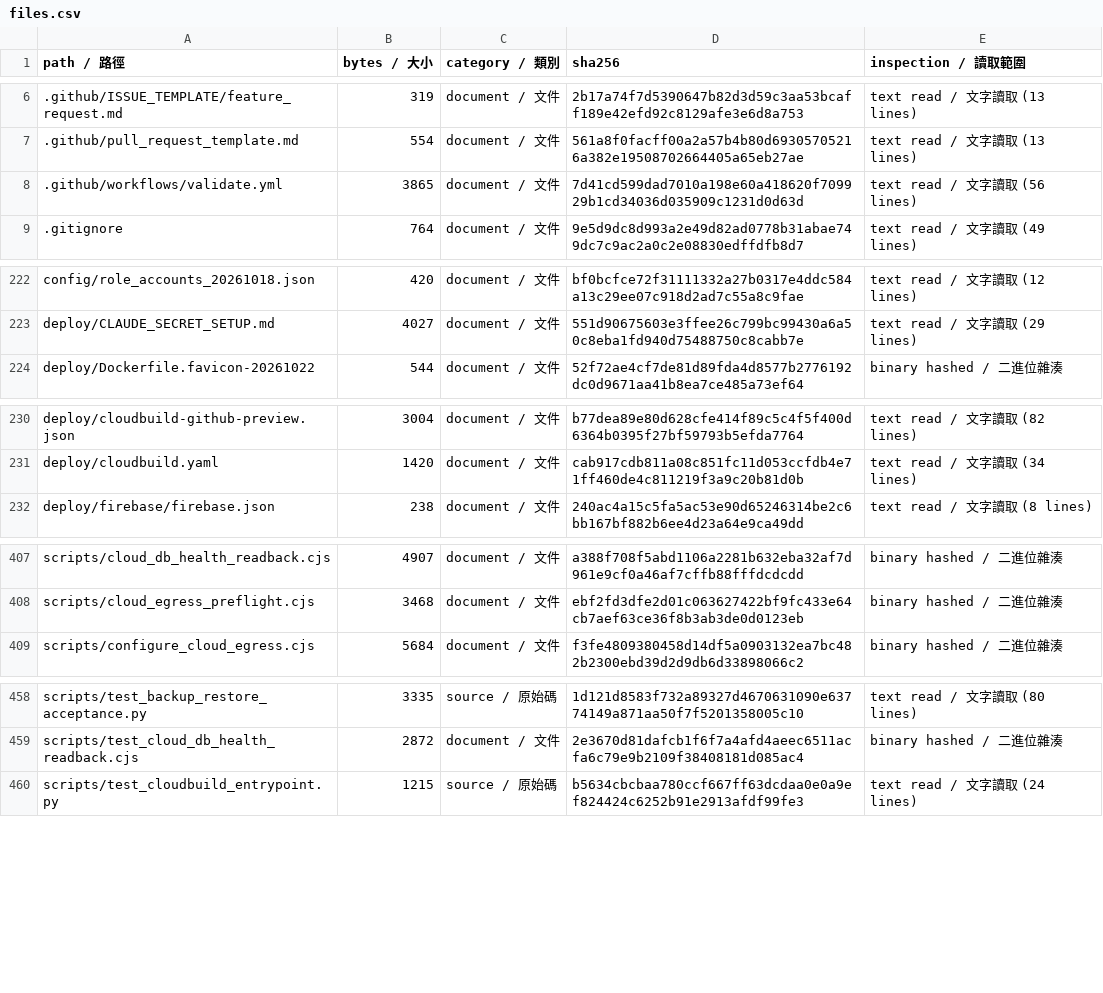
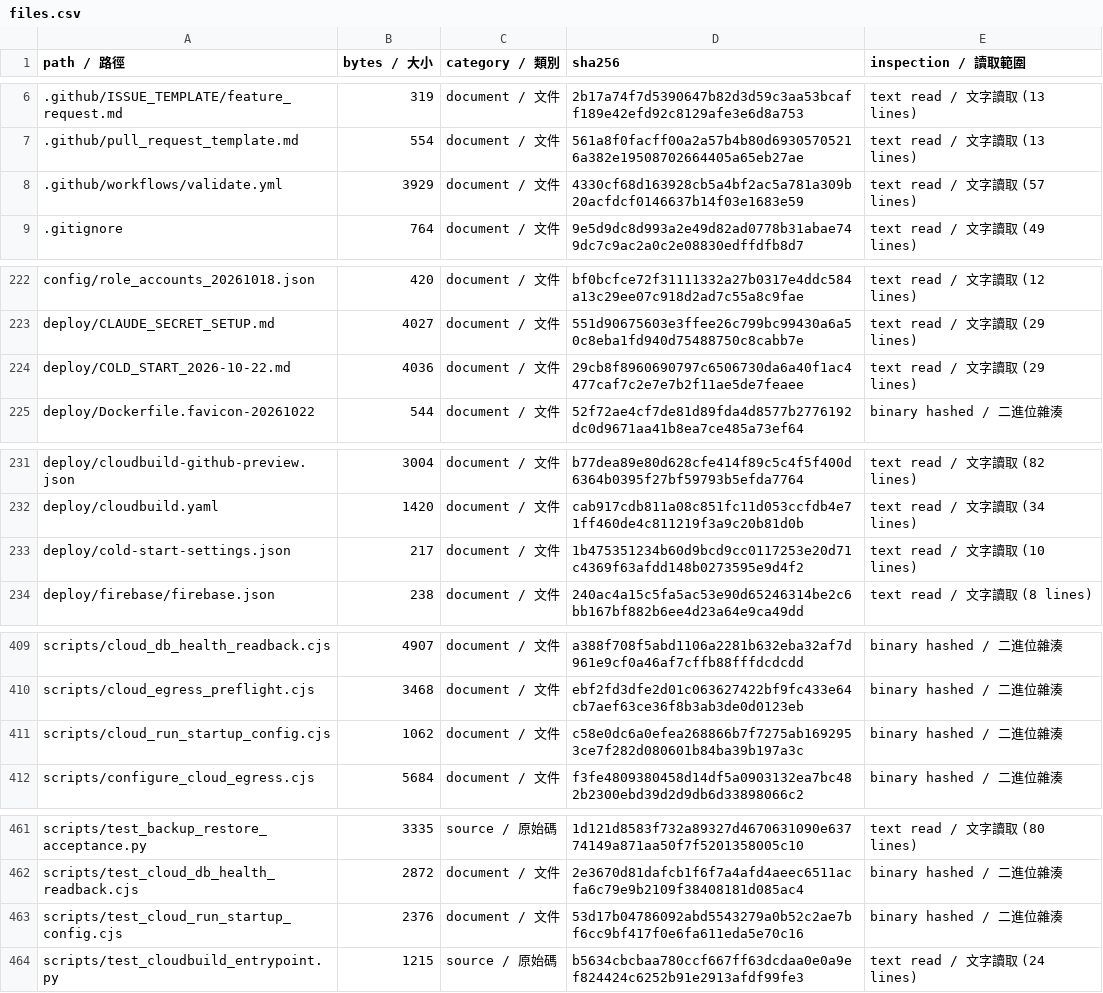
Before and after one commit to SamWang61/LLM_PJ, a CSV file: docs/inventory/files.csv, drawn as a sheet; only a part is shown, gaps mark what is left out.

Commit message:
perf: prewarm database readiness and accelerate Cloud Run startup

```diff
--- a/docs/inventory/files.csv
+++ b/docs/inventory/files.csv
@@ -7,3 +7,3 @@
 .github/pull_request_template.md,554,document / 文件,561a8f0facff00a2a57b4b80d69305705216a382e19508702664405a65eb27ae,text read / 文字讀取 (13 lines)
-.github/workflows/validate.yml,3865,document / 文件,7d41cd599dad7010a198e60a418620f709929b1cd34036d035909c1231d0d63d,text read / 文字讀取 (56 lines)
+.github/workflows/validate.yml,3929,document / 文件,4330cf68d163928cb5a4bf2ac5a781a309b20acfdcf0146637b14f03e1683e59,text read / 文字讀取 (57 lines)
 .gitignore,764,document / 文件,9e5d9dc8d993a2e49d82ad0778b31abae749dc7c9ac2a0c2e08830edffdfb8d7,text read / 文字讀取 (49 lines)
@@ -223,2 +223,3 @@ config/role_accounts_20261018.json,420,document / 文件,bf0bcfce72f31111332a27b
 deploy/CLAUDE_SECRET_SETUP.md,4027,document / 文件,551d90675603e3ffee26c799bc99430a6a50c8eba1fd940d75488750c8cabb7e,text read / 文字讀取 (29 lines)
+deploy/COLD_START_2026-10-22.md,4036,document / 文件,29cb8f8960690797c6506730da6a40f1ac4477caf7c2e7e7b2f11ae5de7feaee,text read / 文字讀取 (29 lines)
 deploy/Dockerfile.favicon-20261022,544,document / 文件,52f72ae4cf7de81d89fda4d8577b2776192dc0d9671aa41b8ea7ce485a73ef64,binary hashed / 二進位雜湊
@@ -231,2 +232,3 @@ deploy/cloudbuild-github-preview.json,3004,document / 文件,b77dea89e80d628cfe4
 deploy/cloudbuild.yaml,1420,document / 文件,cab917cdb811a08c851fc11d053ccfdb4e71ff460de4c811219f3a9c20b81d0b,text read / 文字讀取 (34 lines)
+deploy/cold-start-settings.json,217,document / 文件,1b475351234b60d9bcd9cc0117253e20d71c4369f63afdd148b0273595e9d4f2,text read / 文字讀取 (10 lines)
 deploy/firebase/firebase.json,238,document / 文件,240ac4a15c5fa5ac53e90d65246314be2c6bb167bf882b6ee4d23a64e9ca49dd,text read / 文字讀取 (8 lines)
@@ -408,2 +410,3 @@ scripts/cloud_db_health_readback.cjs,4907,document / 文件,a388f708f5abd1106a22
 scripts/cloud_egress_preflight.cjs,3468,document / 文件,ebf2fd3dfe2d01c063627422bf9fc433e64cb7aef63ce36f8b3ab3de0d0123eb,binary hashed / 二進位雜湊
+scripts/cloud_run_startup_config.cjs,1062,document / 文件,c58e0dc6a0efea268866b7f7275ab1692953ce7f282d080601b84ba39b197a3c,binary hashed / 二進位雜湊
 scripts/configure_cloud_egress.cjs,5684,document / 文件,f3fe4809380458d14df5a0903132ea7bc482b2300ebd39d2d9db6d33898066c2,binary hashed / 二進位雜湊
@@ -459,2 +462,3 @@ scripts/test_backup_restore_acceptance.py,3335,source / 原始碼,1d121d8583f732
 scripts/test_cloud_db_health_readback.cjs,2872,document / 文件,2e3670d81dafcb1f6f7a4afd4aeec6511acfa6c79e9b2109f38408181d085ac4,binary hashed / 二進位雜湊
+scripts/test_cloud_run_startup_config.cjs,2376,document / 文件,53d17b04786092abd5543279a0b52c2ae7bf6cc9bf417f0e6fa611eda5e70c16,binary hashed / 二進位雜湊
 scripts/test_cloudbuild_entrypoint.py,1215,source / 原始碼,b5634cbcbaa780ccf667ff63dcdaa0e0a9ef824424c6252b91e2913afdf99fe3,text read / 文字讀取 (24 lines)
```
Also changed, not shown: 6 other files.
